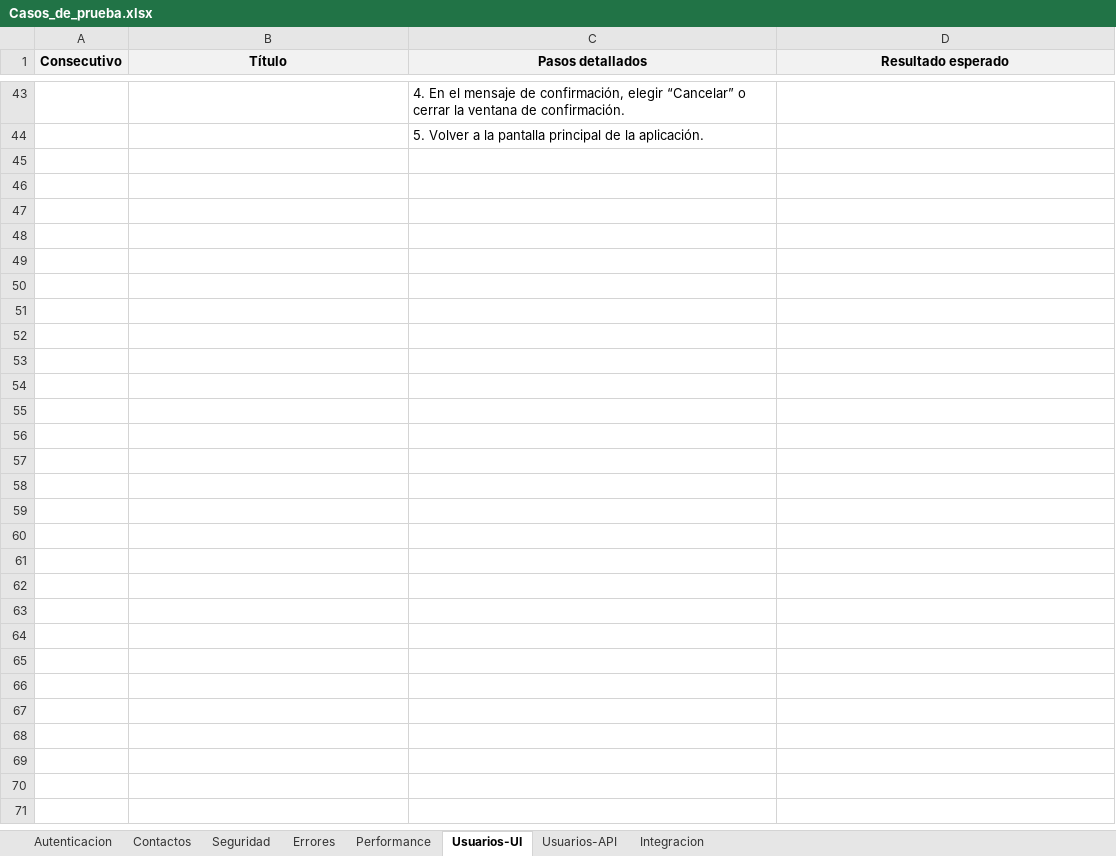
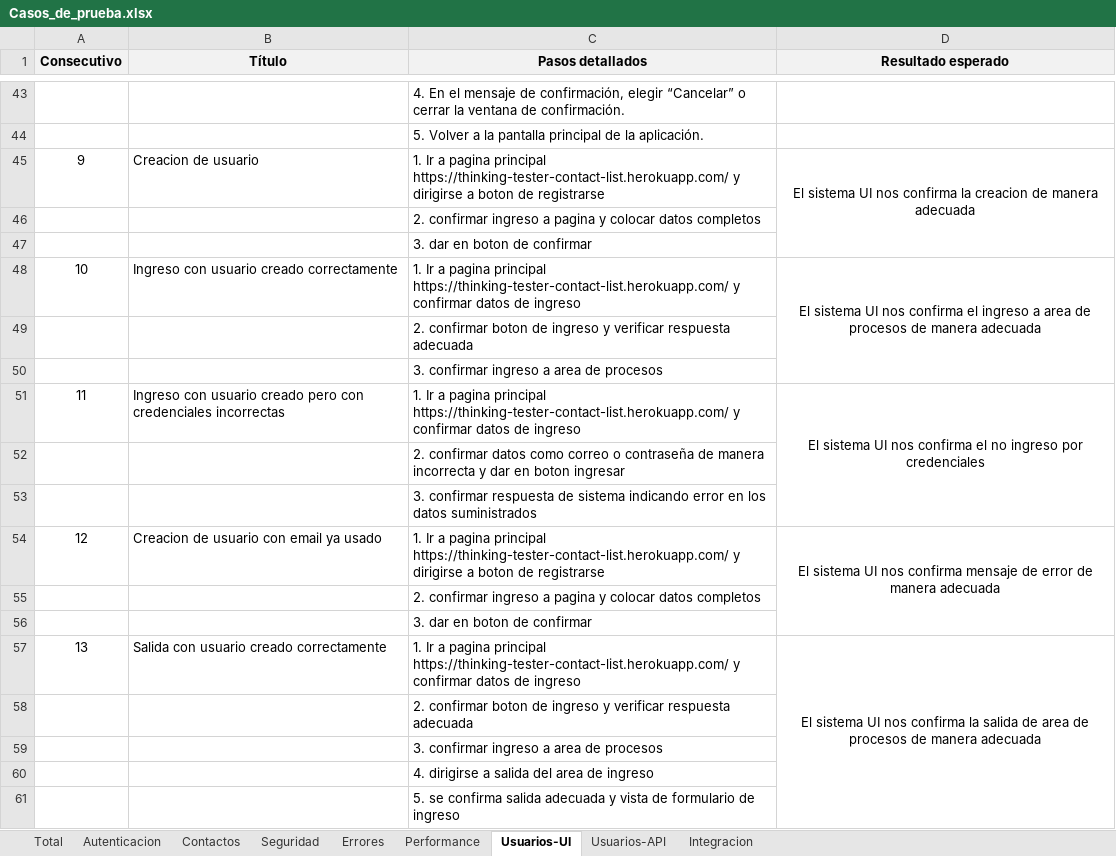
Before and after one commit to l14sfv/PruebaSQA, an Excel workbook: Casos_de_prueba.xlsx, sheet Usuarios-UI, drawn as a sheet; only a part is shown, gaps mark what is left out; values as stored, in another font and other column widths than the file's, no borders; the diff names each change by its address in the sheet, - before the commit and + after, or states it on an @@ line.

```diff
--- a/Casos_de_prueba.xlsx (sheet Usuarios-UI)
+++ b/Casos_de_prueba.xlsx (sheet Usuarios-UI)
+sheet tab: Total
+row 45: 9 | Creacion de usuario | 1. Ir a pagina principal https://thinking-tester-contact-list.herokuapp.com/ y dirigirse a boton de registrarse | El sistema UI nos confirma la creacion de manera adecuada
+row 46:  |  | 2. confirmar ingreso a pagina y colocar datos completos
+row 47:  |  | 3. dar en boton de confirmar
+row 48: 10 | Ingreso con usuario creado correctamente | 1. Ir a pagina principal https://thinking-tester-contact-list.herokuapp.com/ y confirmar datos de ingreso | El sistema UI nos confirma el ingreso a area de procesos de manera adecuada
+row 49:  |  | 2. confirmar boton de ingreso y verificar respuesta adecuada
+row 50:  |  | 3. confirmar ingreso a area de procesos
+row 51: 11 | Ingreso con usuario creado pero con credenciales incorrectas | 1. Ir a pagina principal https://thinking-tester-contact-list.herokuapp.com/ y confirmar datos de ingreso | El sistema UI nos confirma el no ingreso por credenciales
+row 52:  |  | 2. confirmar datos como correo o contraseña de manera incorrecta y dar en boton ingresar
+row 53:  |  | 3. confirmar respuesta de sistema indicando error en los datos suministrados
+row 54: 12 | Creacion de usuario con email ya usado | 1. Ir a pagina principal https://thinking-tester-contact-list.herokuapp.com/ y dirigirse a boton de registrarse | El sistema UI nos confirma mensaje de error de manera adecuada
+row 55:  |  | 2. confirmar ingreso a pagina y colocar datos completos
+row 56:  |  | 3. dar en boton de confirmar
+row 57: 13 | Salida con usuario creado correctamente | 1. Ir a pagina principal https://thinking-tester-contact-list.herokuapp.com/ y confirmar datos de ingreso | El sistema UI nos confirma la salida de area de procesos de manera adecuada
+row 58:  |  | 2. confirmar boton de ingreso y verificar respuesta adecuada
+row 59:  |  | 3. confirmar ingreso a area de procesos
+row 60:  |  | 4. dirigirse a salida del area de ingreso
+row 61:  |  | 5. se confirma salida adecuada y vista de formulario de ingreso
```
Also changed, not shown: sheet Usuarios-API, charts or pictures, 1 other file.
